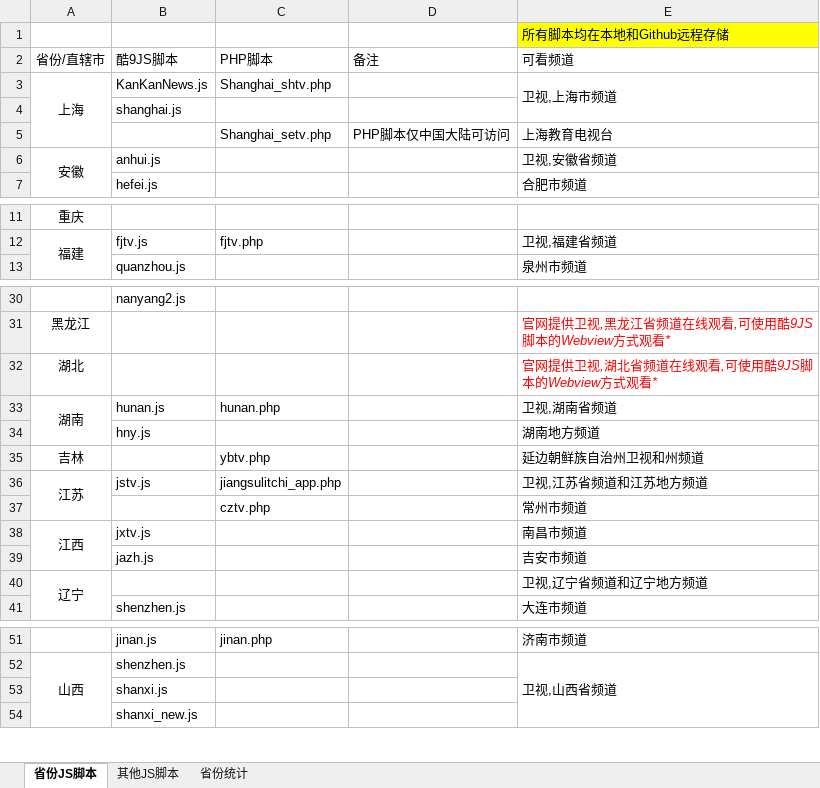
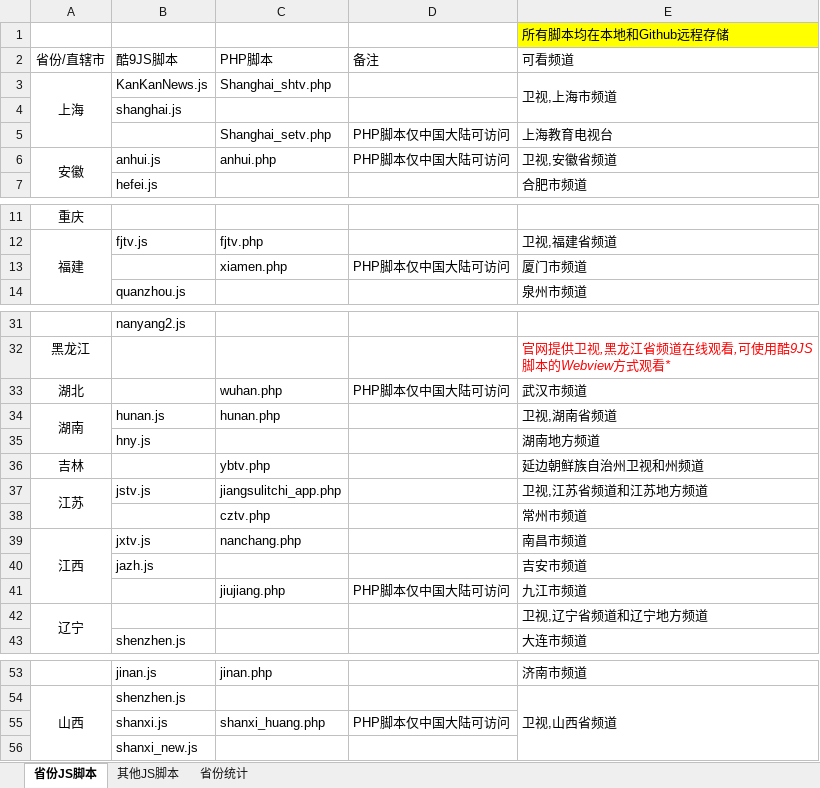
Before and after one commit to Alonso0729/Television, an Excel workbook: 直播源汇总文档/其他文档/脚本汇总统计.xlsx, sheet 省份JS脚本, drawn as a sheet; only a part is shown, gaps mark what is left out; values as stored, in another font and other column widths than the file's, no borders; removed rows and columns are numbered as before the commit, all else as after; the diff covers the shown part only; the diff names each change by its address in the sheet, - before the commit and + after, or states it on an @@ line.

```diff
--- a/直播源汇总文档/其他文档/脚本汇总统计.xlsx (sheet 省份JS脚本)
+++ b/直播源汇总文档/其他文档/脚本汇总统计.xlsx (sheet 省份JS脚本)
-C6 (PHP脚本): (empty)
+C6 (PHP脚本): anhui.php
-D6 (备注): (empty)
+D6 (备注): PHP脚本仅中国大陆可访问
+row 13:  |  | xiamen.php | PHP脚本仅中国大陆可访问 | 厦门市频道
-row 32: 湖北 |  |  |  | 官网提供卫视,湖北省频道在线观看,可使用酷9JS脚本的Webview方式观看*
+row 33: 湖北 |  | wuhan.php | PHP脚本仅中国大陆可访问 | 武汉市频道
-C39 (PHP脚本): (empty)
+C39 (PHP脚本): nanchang.php
+row 41:  |  | jiujiang.php | PHP脚本仅中国大陆可访问 | 九江市频道
-C55 (PHP脚本): (empty)
+C55 (PHP脚本): shanxi_huang.php
-D55 (备注): (empty)
+D55 (备注): PHP脚本仅中国大陆可访问
```
Also changed, not shown: 4 edited cells elsewhere in this sheet, sheet 其他JS脚本, 直播源汇总文档/其他文档/常看频道直播源统计.xlsx, 3 other files.
